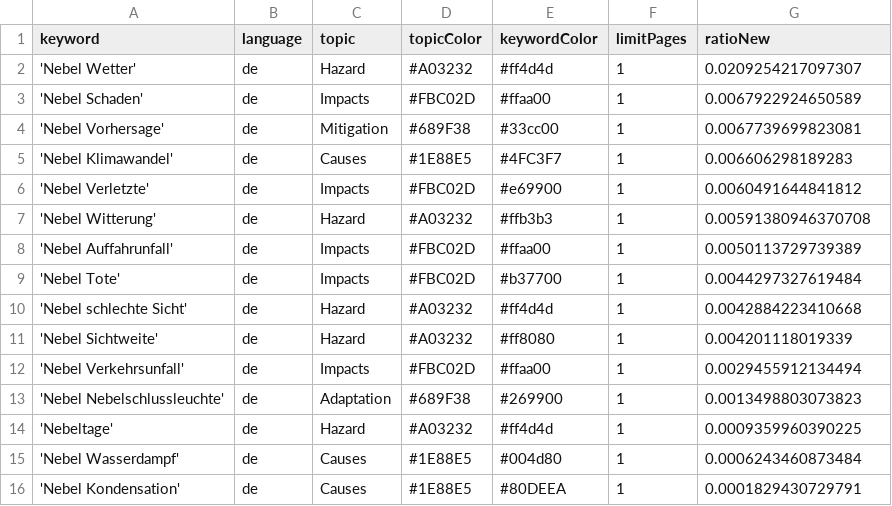
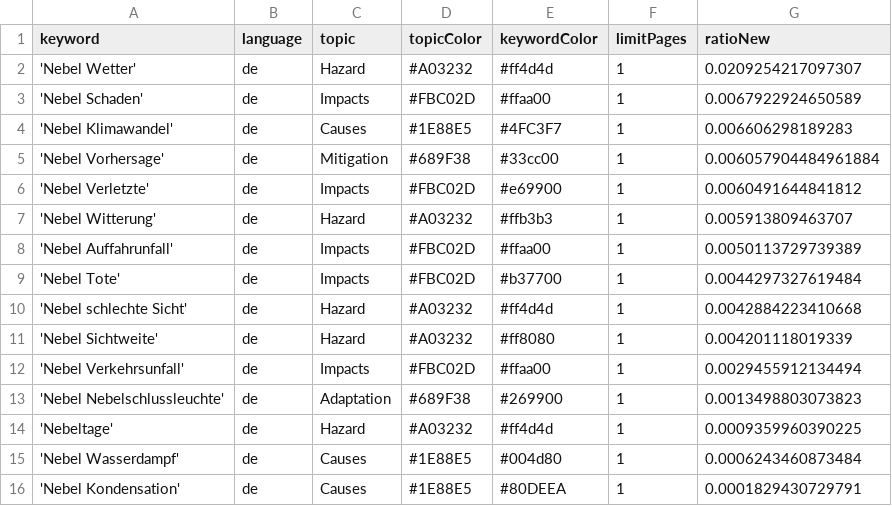
Before and after one commit to Leoniews/fogIsComing, a CSV file: keywords.csv, drawn as a sheet.

Commit message:
Commit from GitHub Actions (harvest:0.0)

```diff
--- a/keywords.csv
+++ b/keywords.csv
@@ -3,6 +3,6 @@ keyword,language,topic,topicColor,keywordColor,limitPages,ratioNew
 'Nebel Schaden',de,Impacts,#FBC02D,#ffaa00,1,0.0067922924650589
-'Nebel Vorhersage',de,Mitigation,#689F38,#33cc00,1,0.0067739699823081
 'Nebel Klimawandel',de,Causes,#1E88E5,#4FC3F7,1,0.006606298189283
+'Nebel Vorhersage',de,Mitigation,#689F38,#33cc00,1,0.006057904484961884
 'Nebel Verletzte',de,Impacts,#FBC02D,#e69900,1,0.0060491644841812
-'Nebel Witterung',de,Hazard,#A03232,#ffb3b3,1,0.00591380946370708
+'Nebel Witterung',de,Hazard,#A03232,#ffb3b3,1,0.005913809463707
 'Nebel Auffahrunfall',de,Impacts,#FBC02D,#ffaa00,1,0.0050113729739389
```
